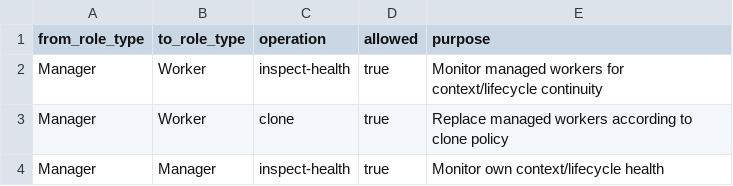
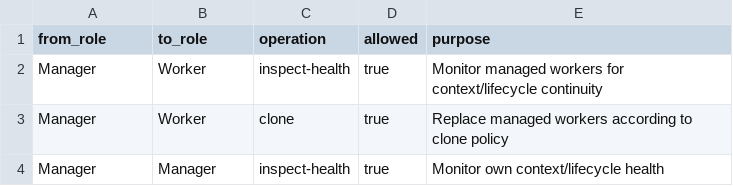
Before and after one commit to starodubtsevconsulting/ai-workflows, a CSV file: _common/team-templates/standard/lifecycle-matrix.csv, drawn as a sheet; only a part is shown.

Commit message:
Use roles directly in standard lifecycle matrix

```diff
--- a/_common/team-templates/standard/lifecycle-matrix.csv
+++ b/_common/team-templates/standard/lifecycle-matrix.csv
@@ -1,2 +1,2 @@
-from_role_type,to_role_type,operation,allowed,purpose
+from_role,to_role,operation,allowed,purpose
 Manager,Worker,inspect-health,true,Monitor managed workers for context/lifecycle continuity
```
